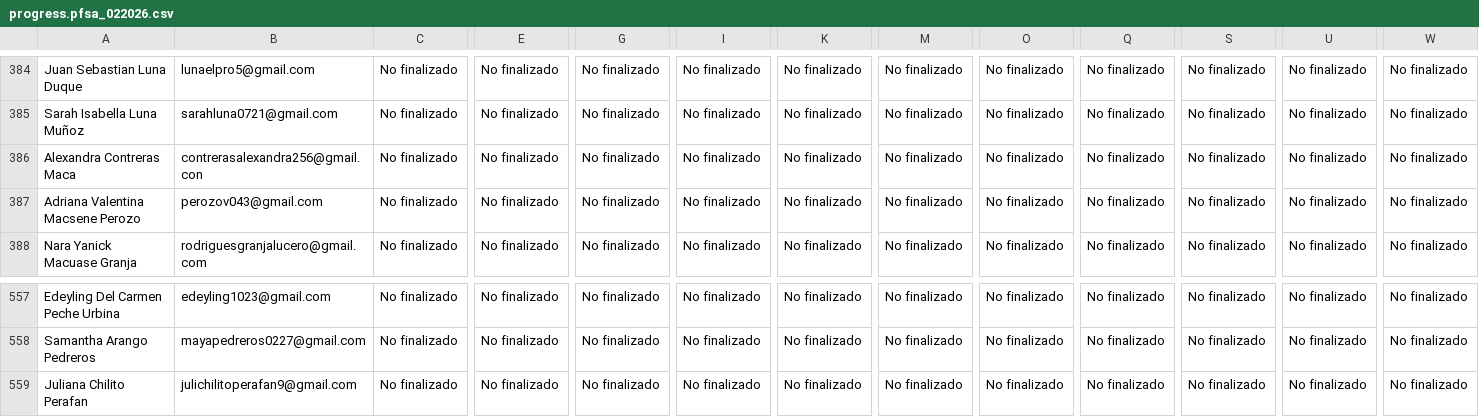
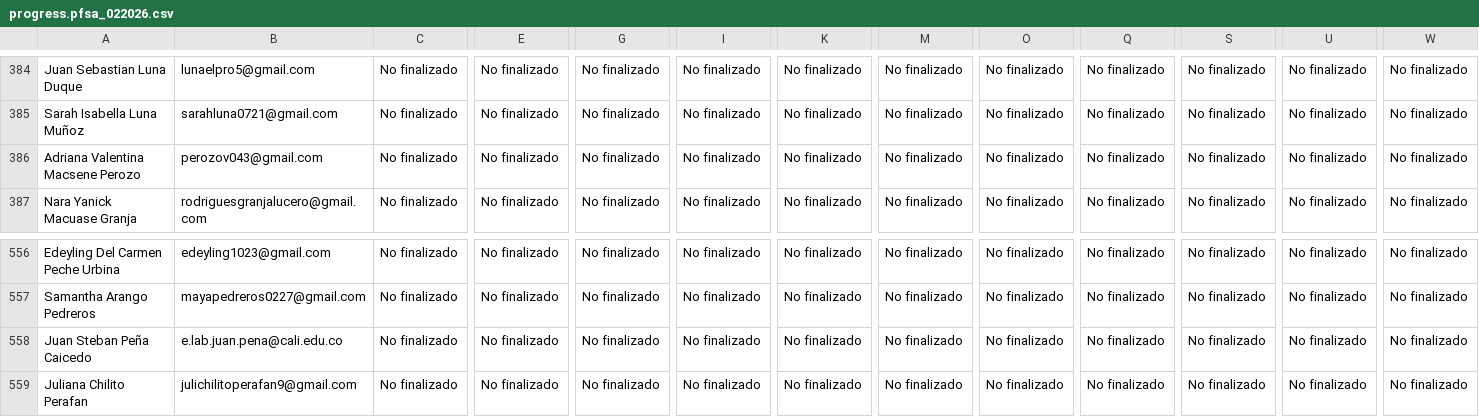
Before and after one commit to SecSaludCali/Tesis_Moodle, a CSV file: descargas_moodle/progress.pfsa_022026.csv, drawn as a sheet; only a part is shown, gaps mark what is left out; removed rows and columns are numbered as before the commit, all else as after; rows hold the shown columns only; the diff names each change by its address in the sheet, - before the commit and + after, or states it on an @@ line.

```diff
--- a/descargas_moodle/progress.pfsa_022026.csv
+++ b/descargas_moodle/progress.pfsa_022026.csv
-row 386: Alexandra Contreras Maca | contrerasalexandra256@gmail.con | No finalizado | No finalizado | No finalizado | No finalizado | No finalizado | No finalizado | No finalizado | No finalizado | No finalizado | No finalizado | No finalizado
+row 558: Juan Steban Peña Caicedo | e.lab.juan.pena@cali.edu.co | No finalizado | No finalizado | No finalizado | No finalizado | No finalizado | No finalizado | No finalizado | No finalizado | No finalizado | No finalizado | No finalizado
```
Also changed, not shown: descargas_moodle/progress.sello_012025.csv.
